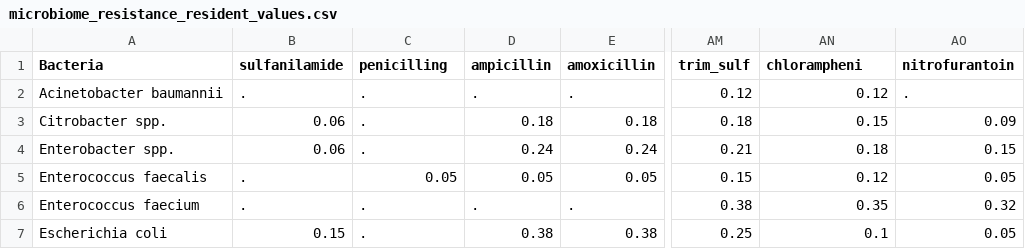
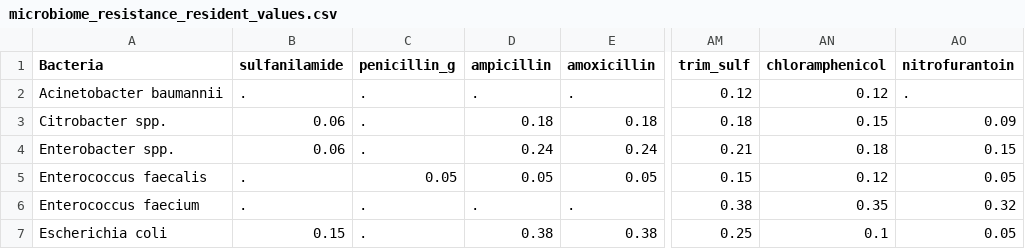
Before and after one commit to UCL/amr, a CSV file: data/microbiome_resistance_resident_values.csv, drawn as a sheet; only a part is shown, gaps mark what is left out; the diff names each change by its address in the sheet, - before the commit and + after, or states it on an @@ line.

Commit message:
small changes in resistance mechanism emergence

```diff
--- a/data/microbiome_resistance_resident_values.csv
+++ b/data/microbiome_resistance_resident_values.csv
-C1: penicilling
+C1: penicillin_g
-AN1: chlorampheni
+AN1: chloramphenicol
```
Also changed, not shown: data/resistance_average_resistant_values.csv, data/resistance_prevalence_values.csv, 33 other files.
